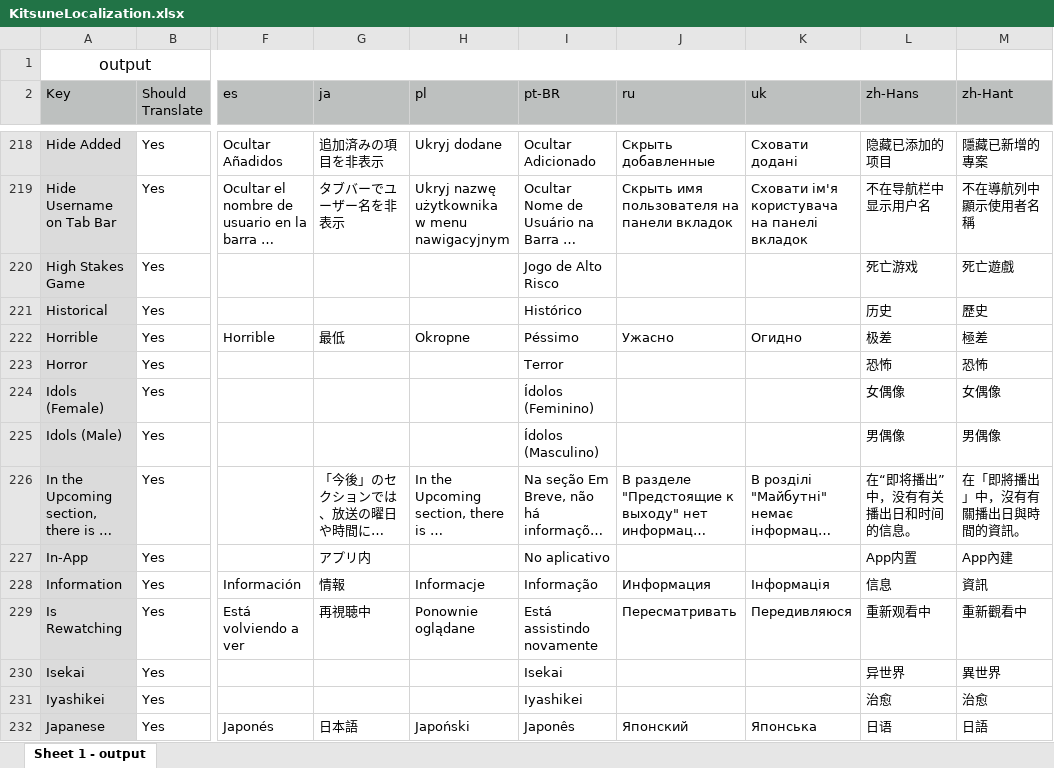
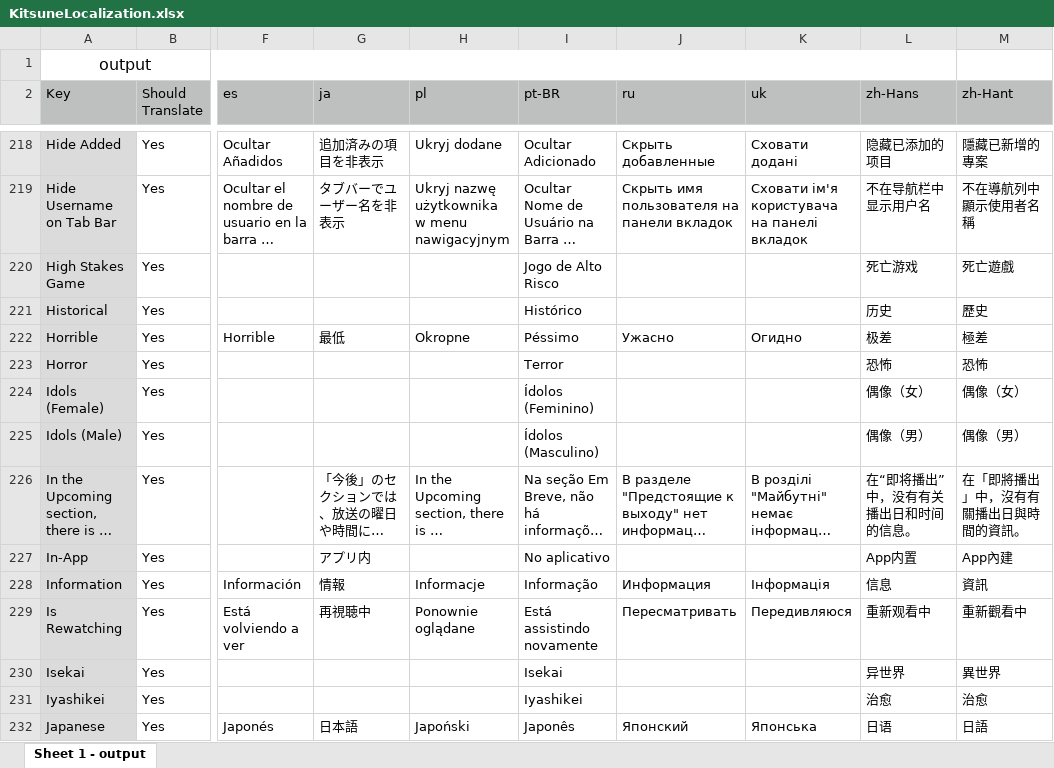
Before and after one commit to JiZPaper/Kitsune-Translations, an Excel workbook: Localizations/KitsuneLocalization.xlsx, sheet Sheet 1 - output, drawn as a sheet; only a part is shown, gaps mark what is left out; long unchanged cells end in …; values as stored, in another font and other column widths than the file's, no borders; the diff names each change by its address in the sheet, - before the commit and + after, or states it on an @@ line.

Commit message:
Add files via upload

```diff
--- a/Localizations/KitsuneLocalization.xlsx (sheet Sheet 1 - output)
+++ b/Localizations/KitsuneLocalization.xlsx (sheet Sheet 1 - output)
-L224 (zh-Hans): 女偶像
+L224 (zh-Hans): 偶像（女）
-M224 (zh-Hant): 女偶像
+M224 (zh-Hant): 偶像（女）
-L225 (zh-Hans): 男偶像
+L225 (zh-Hans): 偶像（男）
-M225 (zh-Hant): 男偶像
+M225 (zh-Hant): 偶像（男）
```
